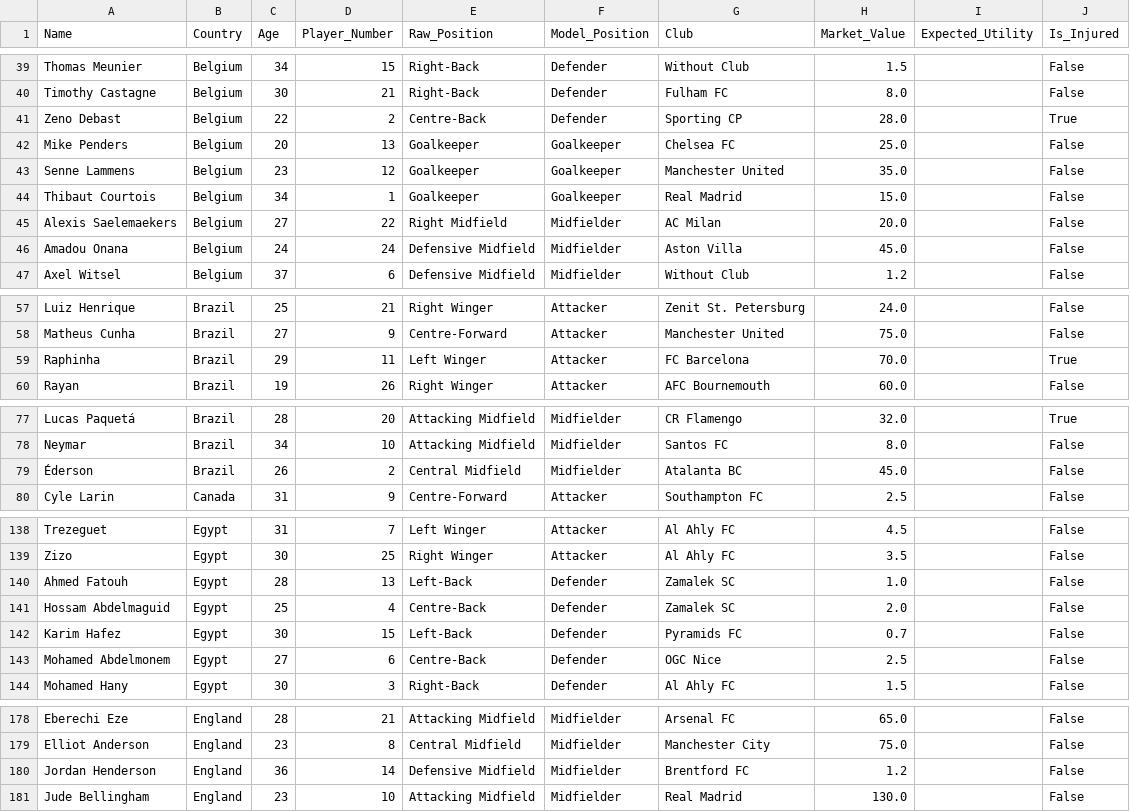
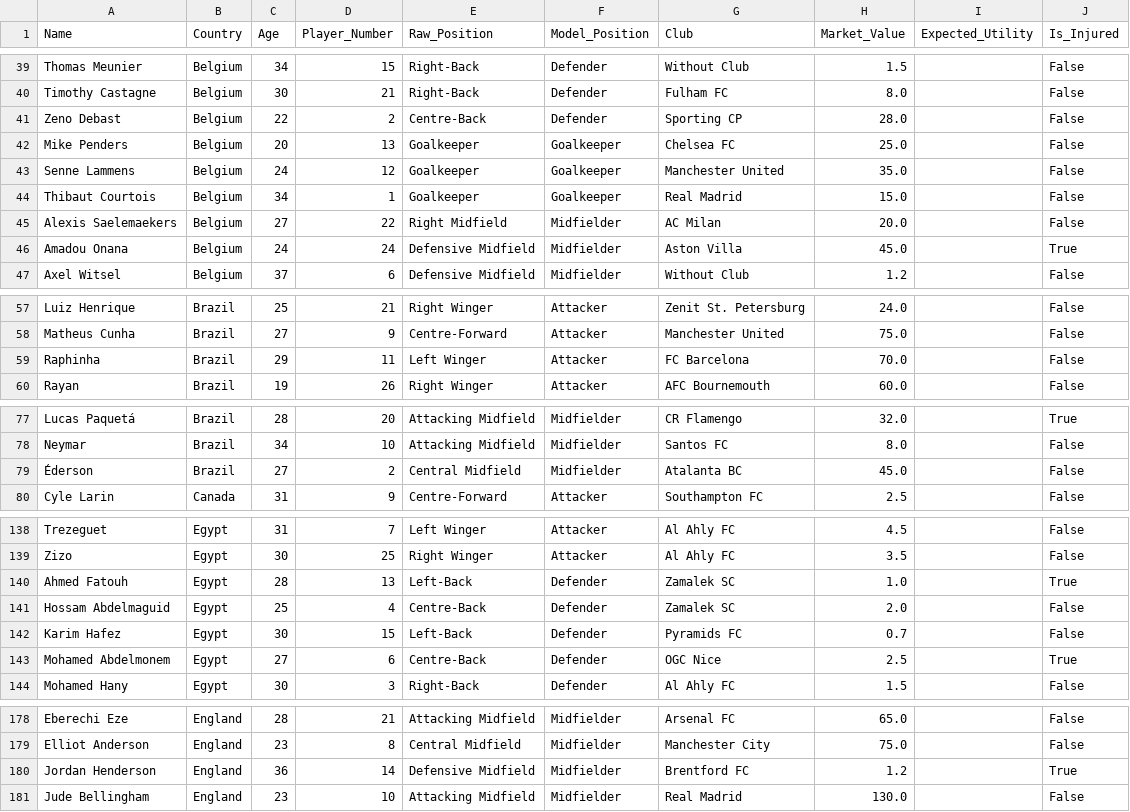
Before and after one commit to learntech0411/WorldCup2026, a CSV file: backend/world_cup_players.csv, drawn as a sheet; only a part is shown, gaps mark what is left out; the diff covers the shown part only.

```diff
--- a/backend/world_cup_players.csv
+++ b/backend/world_cup_players.csv
@@ -40,8 +40,8 @@ Thomas Meunier,Belgium,34,15,Right-Back,Defender,Without Club,1.5,,False
 Timothy Castagne,Belgium,30,21,Right-Back,Defender,Fulham FC,8.0,,False
-Zeno Debast,Belgium,22,2,Centre-Back,Defender,Sporting CP,28.0,,True
+Zeno Debast,Belgium,22,2,Centre-Back,Defender,Sporting CP,28.0,,False
 Mike Penders,Belgium,20,13,Goalkeeper,Goalkeeper,Chelsea FC,25.0,,False
-Senne Lammens,Belgium,23,12,Goalkeeper,Goalkeeper,Manchester United,35.0,,False
+Senne Lammens,Belgium,24,12,Goalkeeper,Goalkeeper,Manchester United,35.0,,False
 Thibaut Courtois,Belgium,34,1,Goalkeeper,Goalkeeper,Real Madrid,15.0,,False
 Alexis Saelemaekers,Belgium,27,22,Right Midfield,Midfielder,AC Milan,20.0,,False
-Amadou Onana,Belgium,24,24,Defensive Midfield,Midfielder,Aston Villa,45.0,,False
+Amadou Onana,Belgium,24,24,Defensive Midfield,Midfielder,Aston Villa,45.0,,True
 Axel Witsel,Belgium,37,6,Defensive Midfield,Midfielder,Without Club,1.2,,False
@@ -58,3 +58,3 @@ Luiz Henrique,Brazil,25,21,Right Winger,Attacker,Zenit St. Petersburg,24.0,,Fals
 Matheus Cunha,Brazil,27,9,Centre-Forward,Attacker,Manchester United,75.0,,False
-Raphinha,Brazil,29,11,Left Winger,Attacker,FC Barcelona,70.0,,True
+Raphinha,Brazil,29,11,Left Winger,Attacker,FC Barcelona,70.0,,False
 Rayan,Brazil,19,26,Right Winger,Attacker,AFC Bournemouth,60.0,,False
@@ -78,3 +78,3 @@ Lucas Paquetá,Brazil,28,20,Attacking Midfield,Midfielder,CR Flamengo,32.0,,True
 Neymar,Brazil,34,10,Attacking Midfield,Midfielder,Santos FC,8.0,,False
-Éderson,Brazil,26,2,Central Midfield,Midfielder,Atalanta BC,45.0,,False
+Éderson,Brazil,27,2,Central Midfield,Midfielder,Atalanta BC,45.0,,False
 Cyle Larin,Canada,31,9,Centre-Forward,Attacker,Southampton FC,2.5,,False
@@ -139,6 +139,6 @@ Trezeguet,Egypt,31,7,Left Winger,Attacker,Al Ahly FC,4.5,,False
 Zizo,Egypt,30,25,Right Winger,Attacker,Al Ahly FC,3.5,,False
-Ahmed Fatouh,Egypt,28,13,Left-Back,Defender,Zamalek SC,1.0,,False
+Ahmed Fatouh,Egypt,28,13,Left-Back,Defender,Zamalek SC,1.0,,True
 Hossam Abdelmaguid,Egypt,25,4,Centre-Back,Defender,Zamalek SC,2.0,,False
 Karim Hafez,Egypt,30,15,Left-Back,Defender,Pyramids FC,0.7,,False
-Mohamed Abdelmonem,Egypt,27,6,Centre-Back,Defender,OGC Nice,2.5,,False
+Mohamed Abdelmonem,Egypt,27,6,Centre-Back,Defender,OGC Nice,2.5,,True
 Mohamed Hany,Egypt,30,3,Right-Back,Defender,Al Ahly FC,1.5,,False
@@ -179,3 +179,3 @@ Eberechi Eze,England,28,21,Attacking Midfield,Midfielder,Arsenal FC,65.0,,False
 Elliot Anderson,England,23,8,Central Midfield,Midfielder,Manchester City,75.0,,False
-Jordan Henderson,England,36,14,Defensive Midfield,Midfielder,Brentford FC,1.2,,False
+Jordan Henderson,England,36,14,Defensive Midfield,Midfielder,Brentford FC,1.2,,True
 Jude Bellingham,England,23,10,Attacking Midfield,Midfielder,Real Madrid,130.0,,False
```
Also changed, not shown: 4 edited cells elsewhere in this file, backend/value_transform.csv, backend/world_cup_countries.csv.
